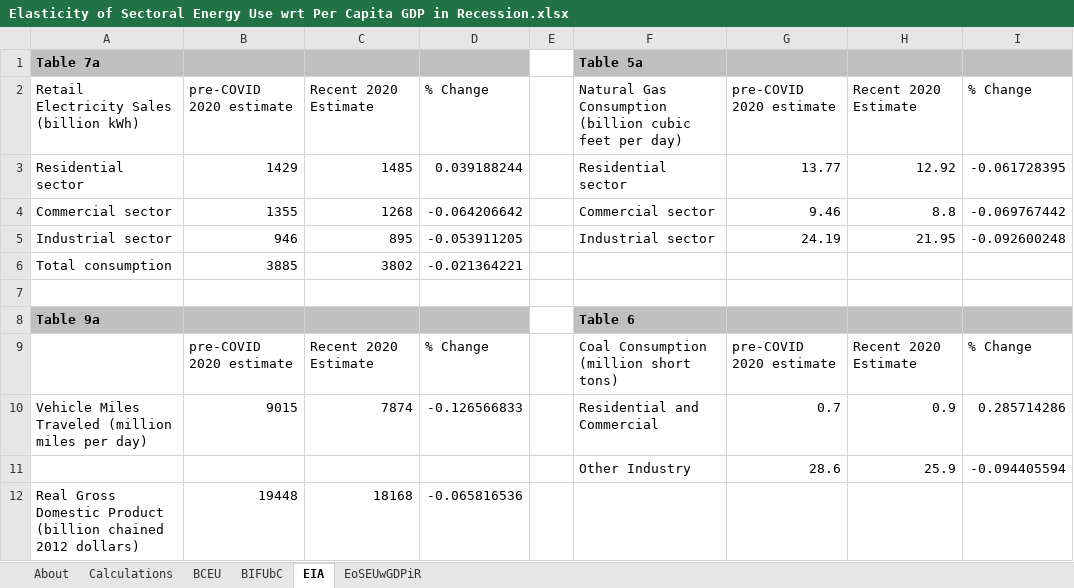
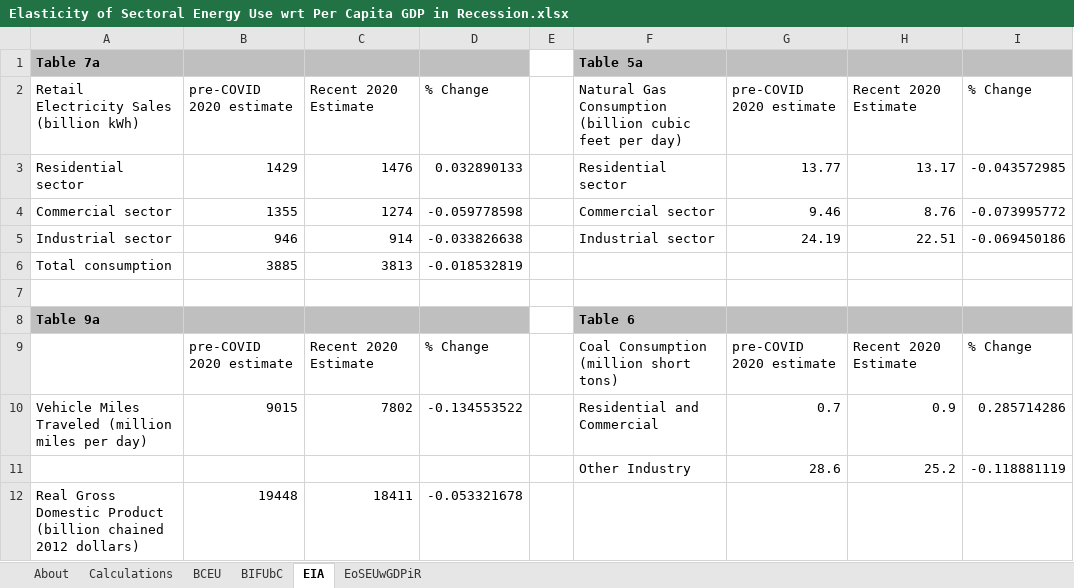
Before and after one commit to EnergyInnovation/eps-colorado, an Excel workbook: InputData/ctrl-settings/EoSEUwGDPiR/Elasticity of Sectoral Energy Use wrt Per Capita GDP in Recession.xlsx, sheet EIA, drawn as a sheet; values as stored, in another font and other column widths than the file's, no borders; the diff names each change by its address in the sheet, - before the commit and + after, or states it on an @@ line.

```diff
--- a/InputData/ctrl-settings/EoSEUwGDPiR/Elasticity of Sectoral Energy Use wrt Per Capita GDP in Recession.xlsx (sheet EIA)
+++ b/InputData/ctrl-settings/EoSEUwGDPiR/Elasticity of Sectoral Energy Use wrt Per Capita GDP in Recession.xlsx (sheet EIA)
-C3: 1485
+C3: 1476
-D3: 0.039188244
+D3: 0.032890133
-H3: 12.92
+H3: 13.17
-I3: -0.061728395
+I3: -0.043572985
-C4: 1268
+C4: 1274
-D4: -0.064206642
+D4: -0.059778598
-H4: 8.8
+H4: 8.76
-I4: -0.069767442
+I4: -0.073995772
-C5: 895
+C5: 914
-D5: -0.053911205
+D5: -0.033826638
-H5: 21.95
+H5: 22.51
-I5: -0.092600248
+I5: -0.069450186
-C6: 3802
+C6: 3813
-D6: -0.021364221
+D6: -0.018532819
-C10: 7874
+C10: 7802
-D10: -0.126566833
+D10: -0.134553522
-H11: 25.9
+H11: 25.2
-I11: -0.094405594
+I11: -0.118881119
-C12: 18168
+C12: 18411
-D12: -0.065816536
+D12: -0.053321678
```
Also changed, not shown: sheet Calculations, sheet EoSEUwGDPiR, InputData/bldgs/BDEQ/BAU Distribued Electricity Quantities.xlsx, InputData/bldgs/SYDEC/Start Year Distributed Electricity Capacity.xlsx, 21 other files.
